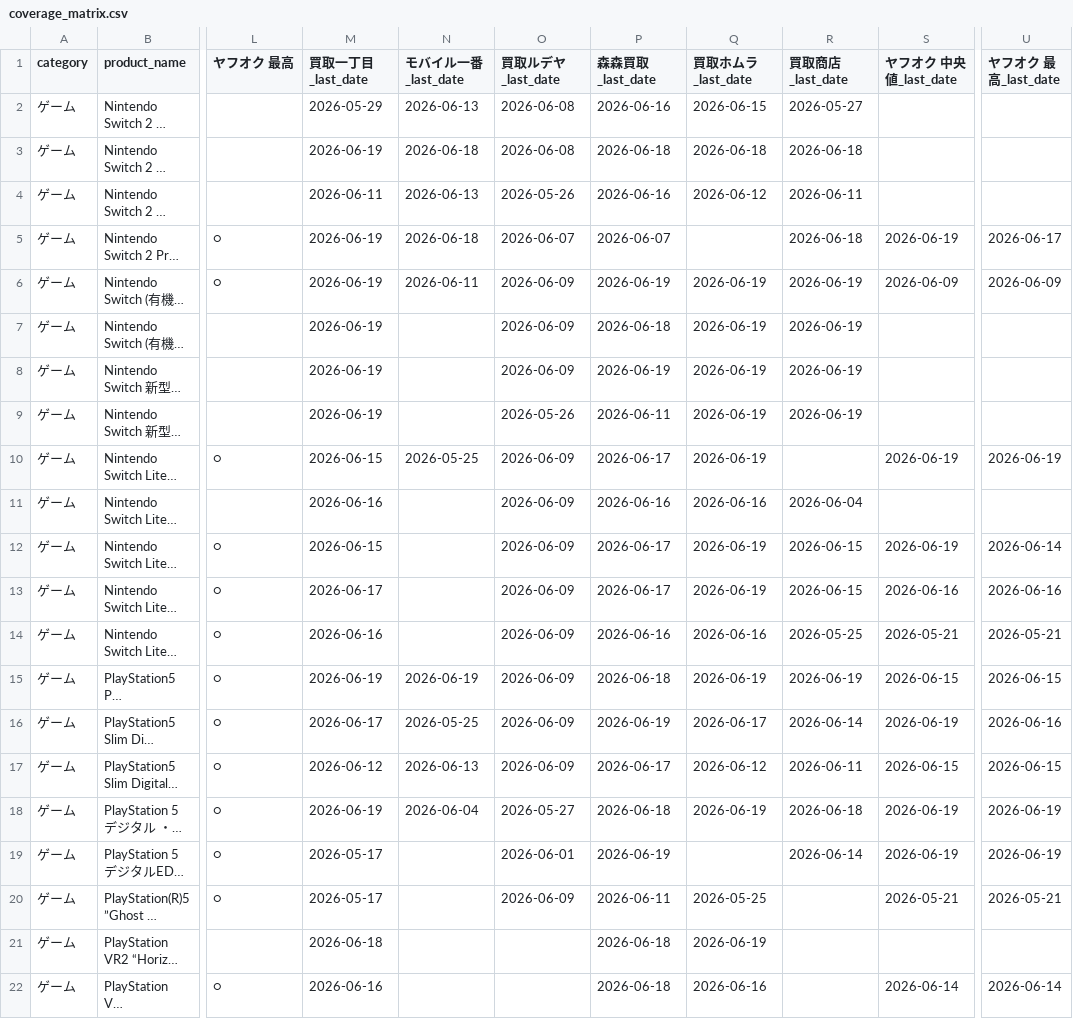
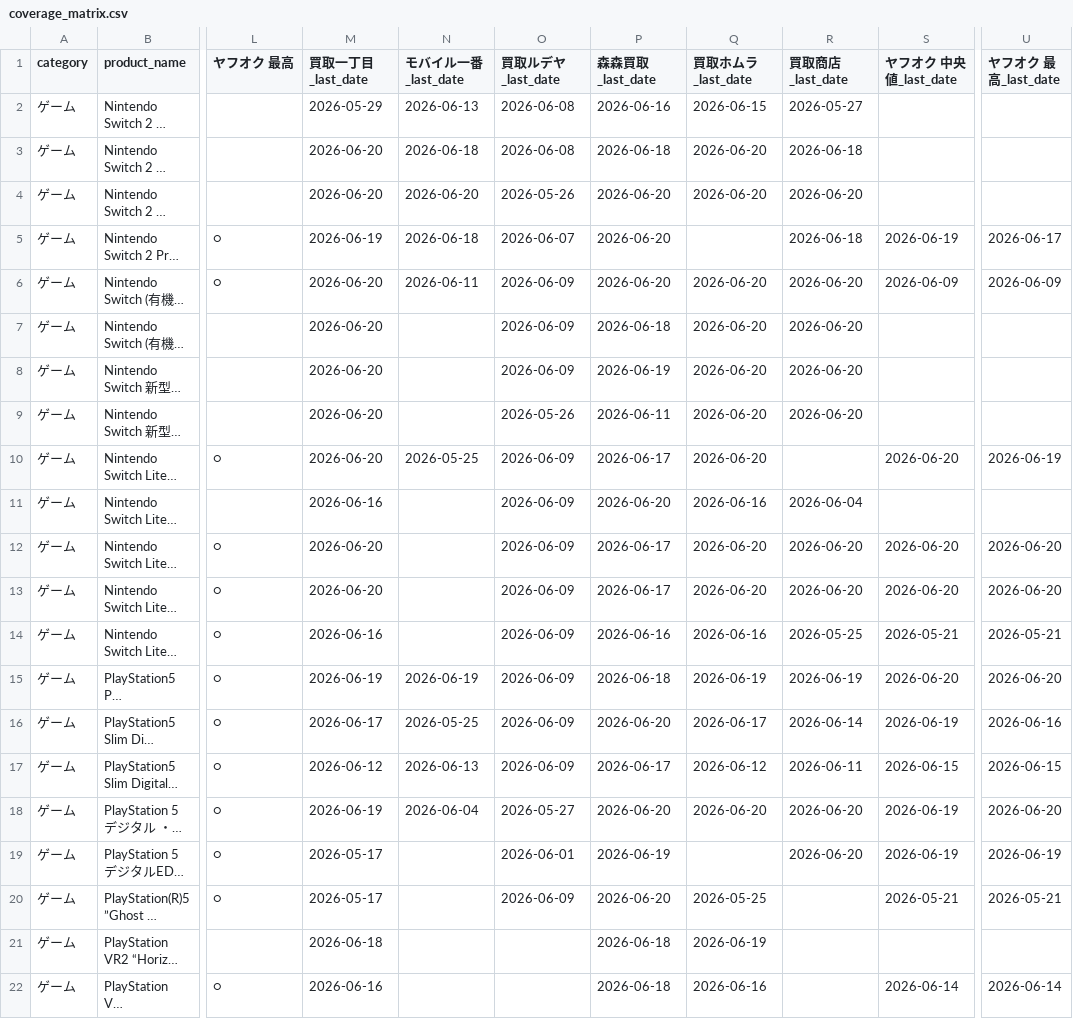
Before and after one commit to makkinngami-cmd/sedori-navi, a CSV file: reports/coverage_matrix.csv, drawn as a sheet; only a part is shown, gaps mark what is left out; long unchanged cells end in …; the diff covers the shown part only; the diff names each change by its address in the sheet, - before the commit and + after, or states it on an @@ line.

```diff
--- a/reports/coverage_matrix.csv
+++ b/reports/coverage_matrix.csv
-M3 (買取一丁目_last_date): 2026-06-19
+M3 (買取一丁目_last_date): 2026-06-20
-Q3 (買取ホムラ_last_date): 2026-06-18
+Q3 (買取ホムラ_last_date): 2026-06-20
-M4 (買取一丁目_last_date): 2026-06-11
+M4 (買取一丁目_last_date): 2026-06-20
-N4 (モバイル一番_last_date): 2026-06-13
+N4 (モバイル一番_last_date): 2026-06-20
-P4 (森森買取_last_date): 2026-06-16
+P4 (森森買取_last_date): 2026-06-20
-Q4 (買取ホムラ_last_date): 2026-06-12
+Q4 (買取ホムラ_last_date): 2026-06-20
-R4 (買取商店_last_date): 2026-06-11
+R4 (買取商店_last_date): 2026-06-20
-P5 (森森買取_last_date): 2026-06-07
+P5 (森森買取_last_date): 2026-06-20
-M6:M9 (買取一丁目_last_date): 2026-06-19
+M6:M9 (買取一丁目_last_date): 2026-06-20
-P6 (森森買取_last_date): 2026-06-19
+P6 (森森買取_last_date): 2026-06-20
-Q6:Q10 (買取ホムラ_last_date): 2026-06-19
+Q6:Q10 (買取ホムラ_last_date): 2026-06-20
-R6:R9 (買取商店_last_date): 2026-06-19
+R6:R9 (買取商店_last_date): 2026-06-20
-M10 (買取一丁目_last_date): 2026-06-15
+M10 (買取一丁目_last_date): 2026-06-20
-S10 (ヤフオク 中央値_last_date): 2026-06-19
+S10 (ヤフオク 中央値_last_date): 2026-06-20
-P11 (森森買取_last_date): 2026-06-16
+P11 (森森買取_last_date): 2026-06-20
-M12 (買取一丁目_last_date): 2026-06-15
+M12 (買取一丁目_last_date): 2026-06-20
-Q12:Q13 (買取ホムラ_last_date): 2026-06-19
+Q12:Q13 (買取ホムラ_last_date): 2026-06-20
-R12:R13 (買取商店_last_date): 2026-06-15
+R12:R13 (買取商店_last_date): 2026-06-20
-S12 (ヤフオク 中央値_last_date): 2026-06-19
+S12 (ヤフオク 中央値_last_date): 2026-06-20
-U12 (ヤフオク 最高_last_date): 2026-06-14
+U12 (ヤフオク 最高_last_date): 2026-06-20
-M13 (買取一丁目_last_date): 2026-06-17
+M13 (買取一丁目_last_date): 2026-06-20
-S13 (ヤフオク 中央値_last_date): 2026-06-16
+S13 (ヤフオク 中央値_last_date): 2026-06-20
-U13 (ヤフオク 最高_last_date): 2026-06-16
+U13 (ヤフオク 最高_last_date): 2026-06-20
-S15 (ヤフオク 中央値_last_date): 2026-06-15
+S15 (ヤフオク 中央値_last_date): 2026-06-20
-U15 (ヤフオク 最高_last_date): 2026-06-15
+U15 (ヤフオク 最高_last_date): 2026-06-20
-P16 (森森買取_last_date): 2026-06-19
+P16 (森森買取_last_date): 2026-06-20
-P18 (森森買取_last_date): 2026-06-18
+P18 (森森買取_last_date): 2026-06-20
-Q18 (買取ホムラ_last_date): 2026-06-19
+Q18 (買取ホムラ_last_date): 2026-06-20
-R18 (買取商店_last_date): 2026-06-18
+R18 (買取商店_last_date): 2026-06-20
-U18 (ヤフオク 最高_last_date): 2026-06-19
+U18 (ヤフオク 最高_last_date): 2026-06-20
-R19 (買取商店_last_date): 2026-06-14
+R19 (買取商店_last_date): 2026-06-20
-P20 (森森買取_last_date): 2026-06-11
+P20 (森森買取_last_date): 2026-06-20
```
Also changed, not shown: 150 edited cells elsewhere in this file, 5 other files.
